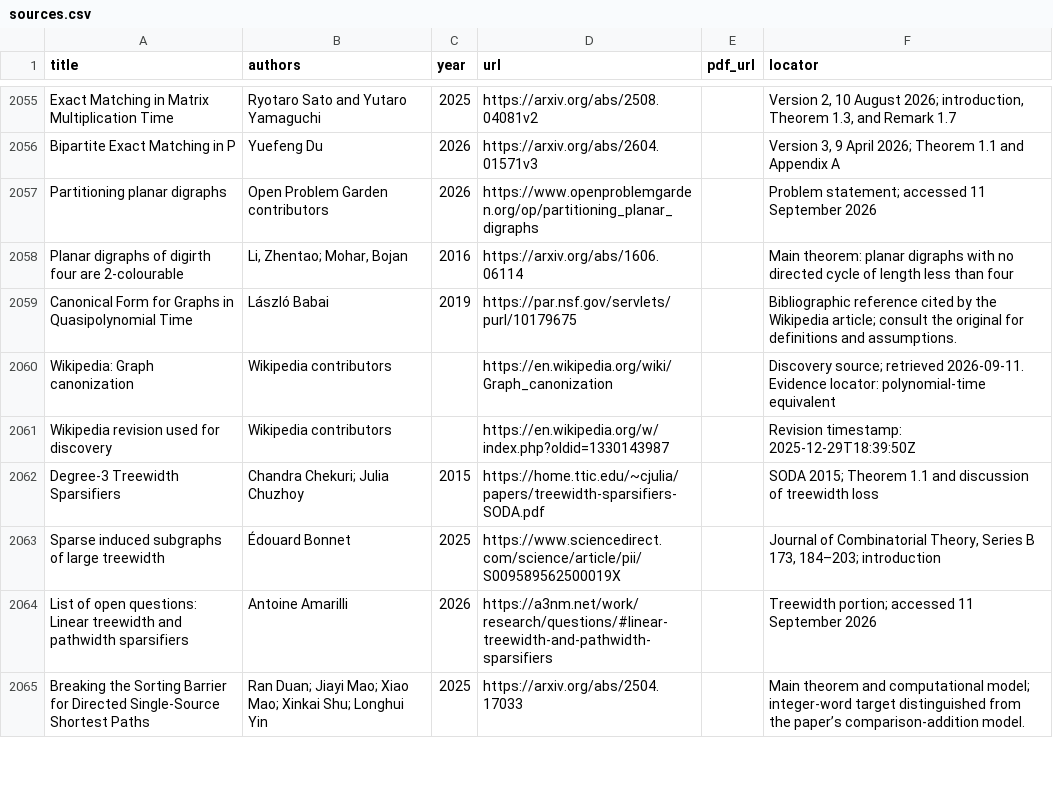
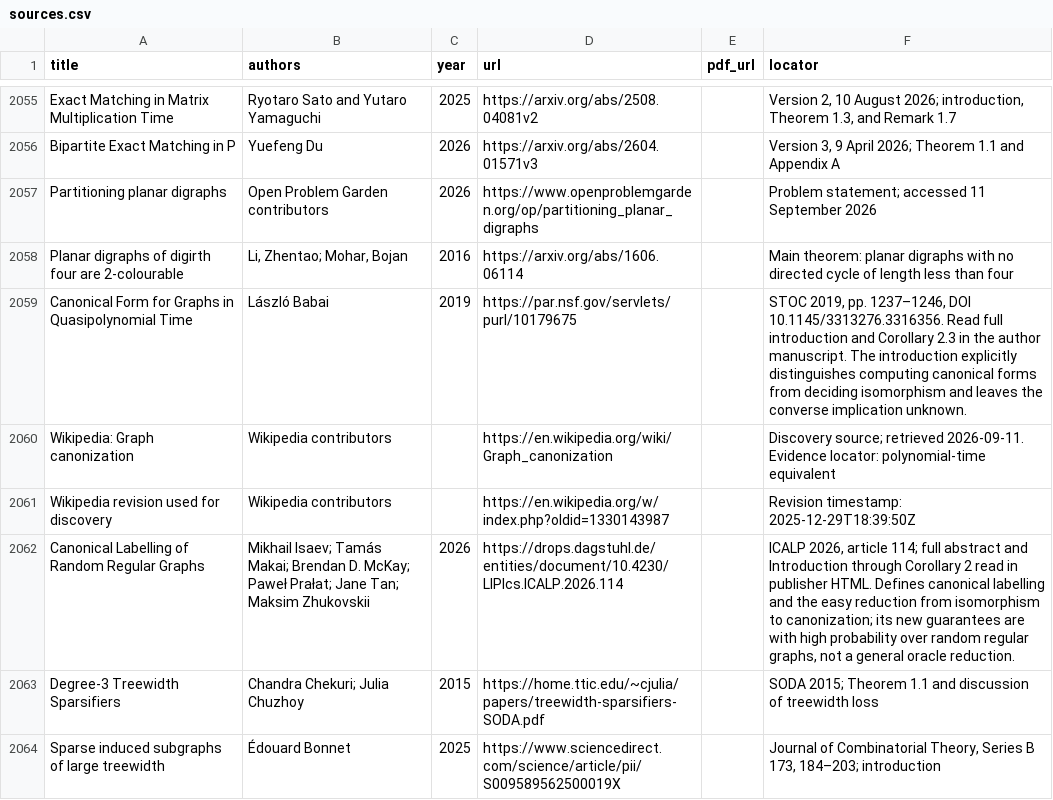
Before and after one commit to vaclavrozhon/atlas, a CSV file: sources.csv, drawn as a sheet; only a part is shown, gaps mark what is left out; the shorter side is filled out with more unchanged rows.

Commit message:
Publish atlas fbd322848272354ed4d8

```diff
--- a/sources.csv
+++ b/sources.csv
@@ -2058,5 +2058,6 @@ Partitioning planar digraphs,Open Problem Garden contributors,2026,https://www.o
 Planar digraphs of digirth four are 2-colourable,"Li, Zhentao; Mohar, Bojan",2016,https://arxiv.org/abs/1606.06114,,Main theorem: planar digraphs with no directed cycle of length less than four
-Canonical Form for Graphs in Quasipolynomial Time,László Babai,2019,https://par.nsf.gov/servlets/purl/10179675,,Bibliographic reference cited by the Wikipedia article; consult the original for definitions and assumptions.
+Canonical Form for Graphs in Quasipolynomial Time,László Babai,2019,https://par.nsf.gov/servlets/purl/10179675,,"STOC 2019, pp. 1237–1246, DOI 10.1145/3313276.3316356. Read full introduction and Corollary 2.3 in the author manuscript. The introduction explicitly distinguishes computing canonical forms from deciding isomorphism and leaves the converse implication unknown."
 Wikipedia: Graph canonization,Wikipedia contributors,,https://en.wikipedia.org/wiki/Graph_canonization,,Discovery source; retrieved 2026-09-11. Evidence locator: polynomial-time equivalent
 Wikipedia revision used for discovery,Wikipedia contributors,,https://en.wikipedia.org/w/index.php?oldid=1330143987,,Revision timestamp: 2025-12-29T18:39:50Z
+Canonical Labelling of Random Regular Graphs,Mikhail Isaev; Tamás Makai; Brendan D. McKay; Paweł Prałat; Jane Tan; Maksim Zhukovskii,2026,https://drops.dagstuhl.de/entities/document/10.4230/LIPIcs.ICALP.2026.114,,"ICALP 2026, article 114; full abstract and Introduction through Corollary 2 read in publisher HTML. Defines canonical labelling and the easy reduction from isomorphism to canonization; its new guarantees are with high probability over random regular graphs, not a general oracle reduction."
 Degree-3 Treewidth Sparsifiers,Chandra Chekuri; Julia Chuzhoy,2015,https://home.ttic.edu/~cjulia/papers/treewidth-sparsifiers-SODA.pdf,,SODA 2015; Theorem 1.1 and discussion of treewidth loss
```
Also changed, not shown: areas.csv, 10 other files.
